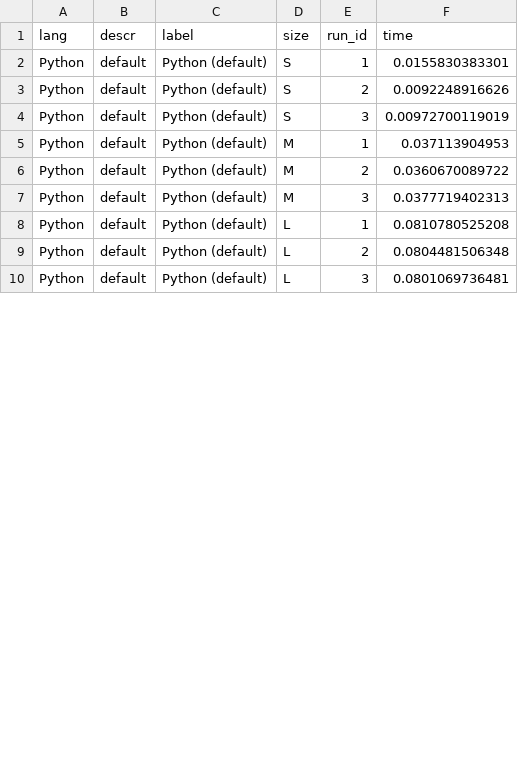
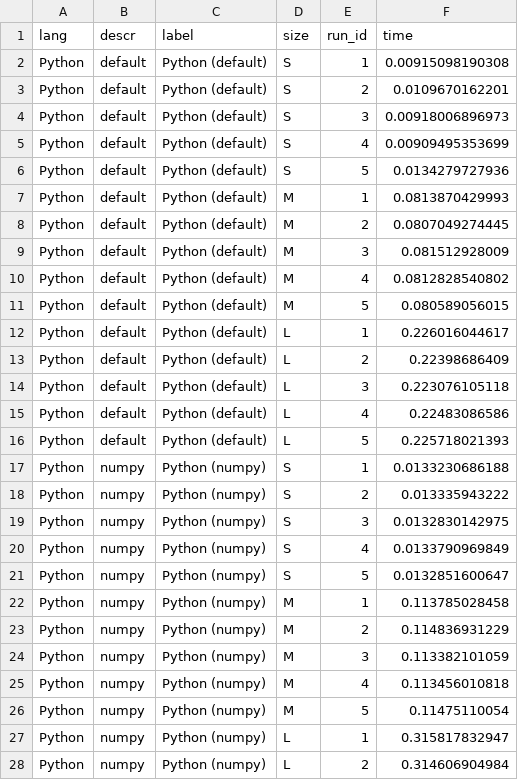
Before and after one commit to bluenote10/SimpleLanguageBenchmarks, a CSV file: docs/02_BasicMatOps/02_IO_plot.csv, drawn as a sheet; only a part is shown; the diff covers the shown part only.

```diff
--- a/docs/02_BasicMatOps/02_IO_plot.csv
+++ b/docs/02_BasicMatOps/02_IO_plot.csv
@@ -1,10 +1,28 @@
 lang;descr;label;size;run_id;time
-Python;default;Python (default);S;1;0.0155830383301
-Python;default;Python (default);S;2;0.0092248916626
-Python;default;Python (default);S;3;0.00972700119019
-Python;default;Python (default);M;1;0.037113904953
-Python;default;Python (default);M;2;0.0360670089722
-Python;default;Python (default);M;3;0.0377719402313
-Python;default;Python (default);L;1;0.0810780525208
-Python;default;Python (default);L;2;0.0804481506348
-Python;default;Python (default);L;3;0.0801069736481
+Python;default;Python (default);S;1;0.00915098190308
+Python;default;Python (default);S;2;0.0109670162201
+Python;default;Python (default);S;3;0.00918006896973
+Python;default;Python (default);S;4;0.00909495353699
+Python;default;Python (default);S;5;0.0134279727936
+Python;default;Python (default);M;1;0.0813870429993
+Python;default;Python (default);M;2;0.0807049274445
+Python;default;Python (default);M;3;0.081512928009
+Python;default;Python (default);M;4;0.0812828540802
+Python;default;Python (default);M;5;0.080589056015
+Python;default;Python (default);L;1;0.226016044617
+Python;default;Python (default);L;2;0.22398686409
+Python;default;Python (default);L;3;0.223076105118
+Python;default;Python (default);L;4;0.22483086586
+Python;default;Python (default);L;5;0.225718021393
+Python;numpy;Python (numpy);S;1;0.0133230686188
+Python;numpy;Python (numpy);S;2;0.013335943222
+Python;numpy;Python (numpy);S;3;0.0132830142975
+Python;numpy;Python (numpy);S;4;0.0133790969849
+Python;numpy;Python (numpy);S;5;0.0132851600647
+Python;numpy;Python (numpy);M;1;0.113785028458
+Python;numpy;Python (numpy);M;2;0.114836931229
+Python;numpy;Python (numpy);M;3;0.113382101059
+Python;numpy;Python (numpy);M;4;0.113456010818
+Python;numpy;Python (numpy);M;5;0.11475110054
+Python;numpy;Python (numpy);L;1;0.315817832947
+Python;numpy;Python (numpy);L;2;0.314606904984
```
Also changed, not shown: 9 added rows and 9 edited cells elsewhere in this file, docs/02_BasicMatOps/01_Total_plot.csv, docs/02_BasicMatOps/03_Add_plot.csv, 13 other files.
